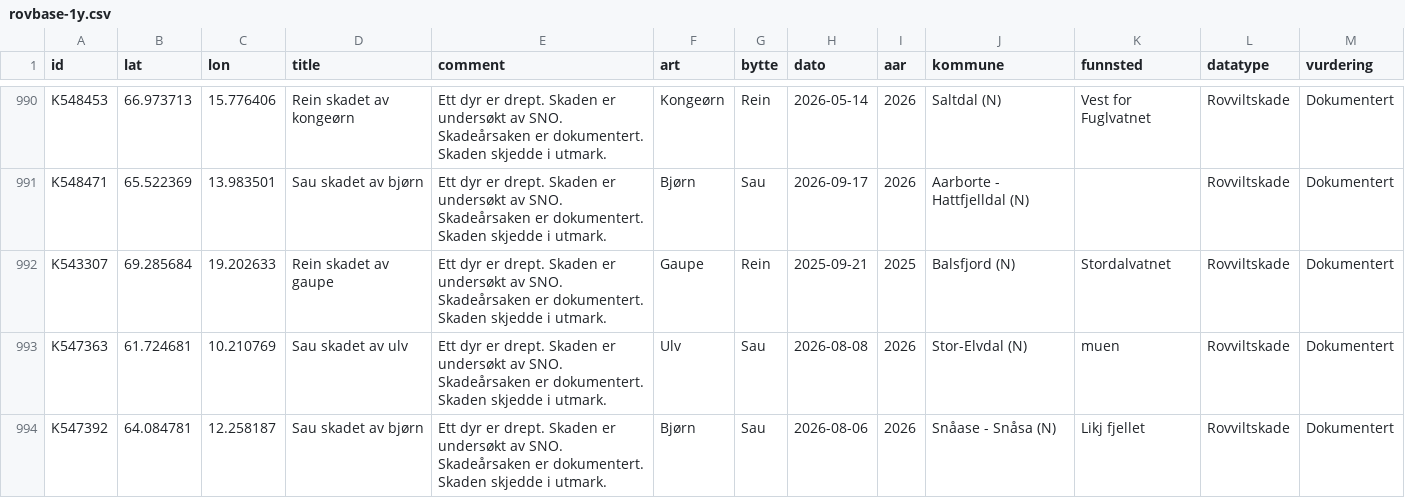
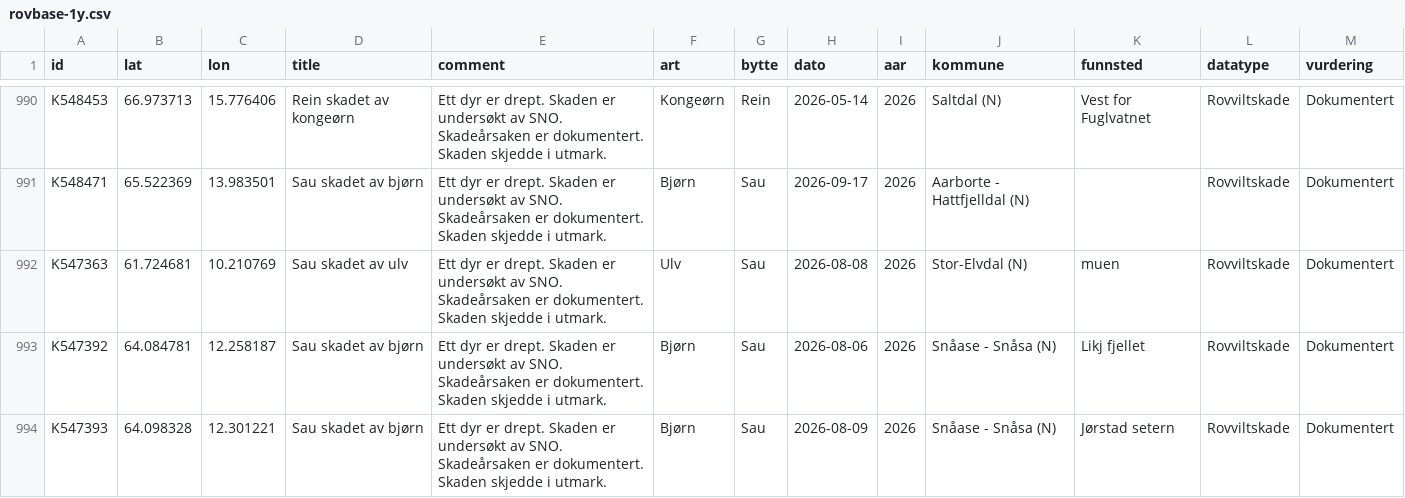
Before and after one commit to bergea1/rovbase-data, a CSV file: rovbase-1y.csv, drawn as a sheet; only a part is shown, gaps mark what is left out; the shorter side is filled out with more unchanged rows; the diff covers the shown part only.

```diff
--- a/rovbase-1y.csv
+++ b/rovbase-1y.csv
@@ -991,3 +991,2 @@ K548453,66.973713,15.776406,Rein skadet av kongeørn,Ett dyr er  drept. Skaden e
 K548471,65.522369,13.983501,Sau skadet av bjørn,Ett dyr er  drept. Skaden er undersøkt av SNO. Skadeårsaken er dokumentert. Skaden skjedde i utmark.,Bjørn,Sau,2026-09-17,2026,Aarborte - Hattfjelldal (N),,Rovviltskade,Dokumentert
-K543307,69.285684,19.202633,Rein skadet av gaupe,Ett dyr er  drept. Skaden er undersøkt av SNO. Skadeårsaken er dokumentert. Skaden skjedde i utmark.,Gaupe,Rein,2025-09-21,2025,Balsfjord (N),Stordalvatnet ,Rovviltskade,Dokumentert
 K547363,61.724681,10.210769,Sau skadet av ulv,Ett dyr er  drept. Skaden er undersøkt av SNO. Skadeårsaken er dokumentert. Skaden skjedde i utmark.,Ulv,Sau,2026-08-08,2026,Stor-Elvdal (N),muen,Rovviltskade,Dokumentert
```
Also changed, not shown: 4 removed rows elsewhere in this file, rovbase-no-1y.csv, 7 other files.
